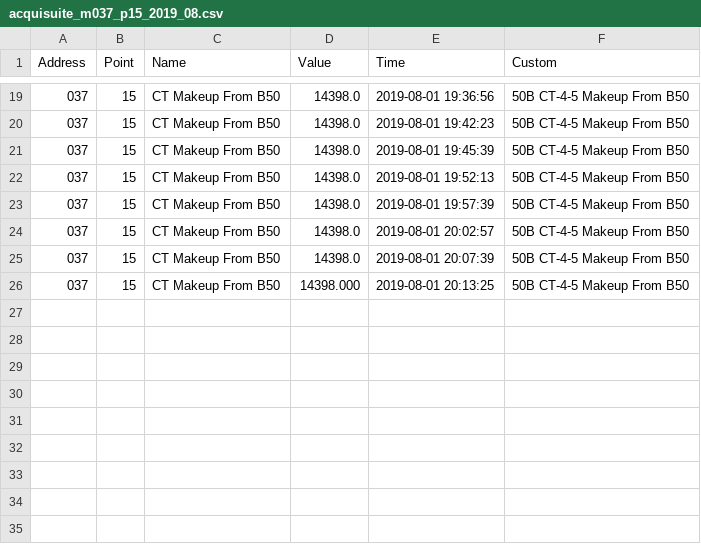
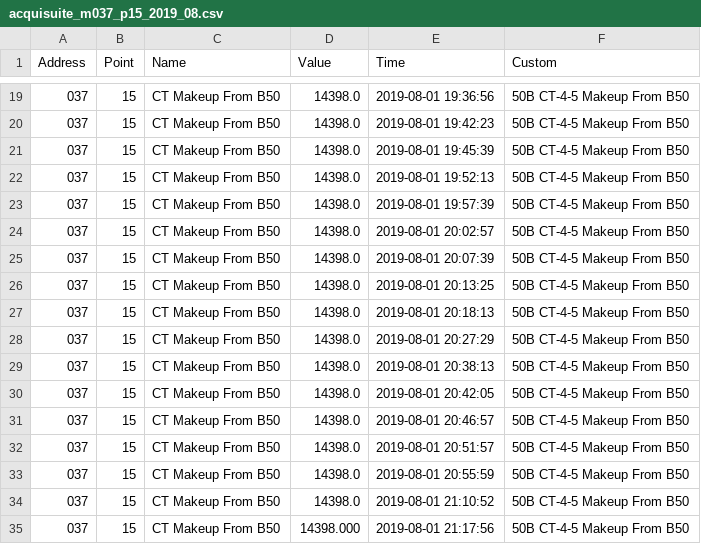
Before and after one commit to ralphou/acquisuite_pipeline, a CSV file: data/acquisuite_m037_p15_2019_08.csv, drawn as a sheet; only a part is shown, gaps mark what is left out.

Commit message:
data file changes

```diff
--- a/data/acquisuite_m037_p15_2019_08.csv
+++ b/data/acquisuite_m037_p15_2019_08.csv
@@ -25,2 +25,11 @@ Address,Point,Name,Value,Time,Custom
 037,15,CT Makeup From B50,14398.0,2019-08-01 20:07:39,50B CT-4-5 Makeup From B50
-037,15,CT Makeup From B50,14398.000,2019-08-01 20:13:25,50B CT-4-5 Makeup From B50
+037,15,CT Makeup From B50,14398.0,2019-08-01 20:13:25,50B CT-4-5 Makeup From B50
+037,15,CT Makeup From B50,14398.0,2019-08-01 20:18:13,50B CT-4-5 Makeup From B50
+037,15,CT Makeup From B50,14398.0,2019-08-01 20:27:29,50B CT-4-5 Makeup From B50
+037,15,CT Makeup From B50,14398.0,2019-08-01 20:38:13,50B CT-4-5 Makeup From B50
+037,15,CT Makeup From B50,14398.0,2019-08-01 20:42:05,50B CT-4-5 Makeup From B50
+037,15,CT Makeup From B50,14398.0,2019-08-01 20:46:57,50B CT-4-5 Makeup From B50
+037,15,CT Makeup From B50,14398.0,2019-08-01 20:51:57,50B CT-4-5 Makeup From B50
+037,15,CT Makeup From B50,14398.0,2019-08-01 20:55:59,50B CT-4-5 Makeup From B50
+037,15,CT Makeup From B50,14398.0,2019-08-01 21:10:52,50B CT-4-5 Makeup From B50
+037,15,CT Makeup From B50,14398.000,2019-08-01 21:17:56,50B CT-4-5 Makeup From B50
```
Also changed, not shown: data/acquisuite_m033_p00_2019_08.csv, data/acquisuite_m033_p05_2019_08.csv, 15 other files.
